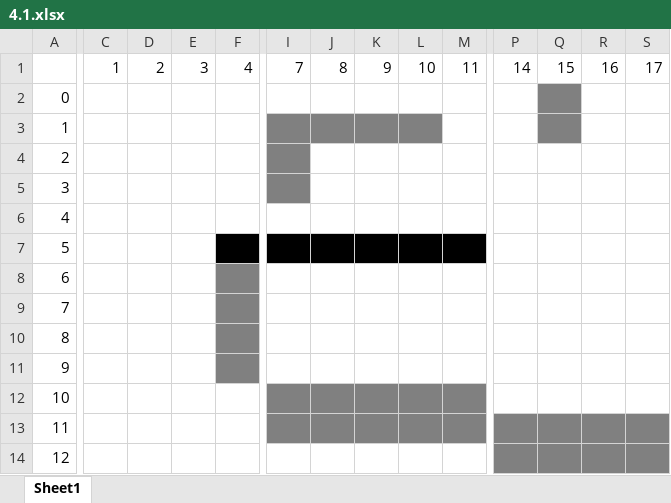
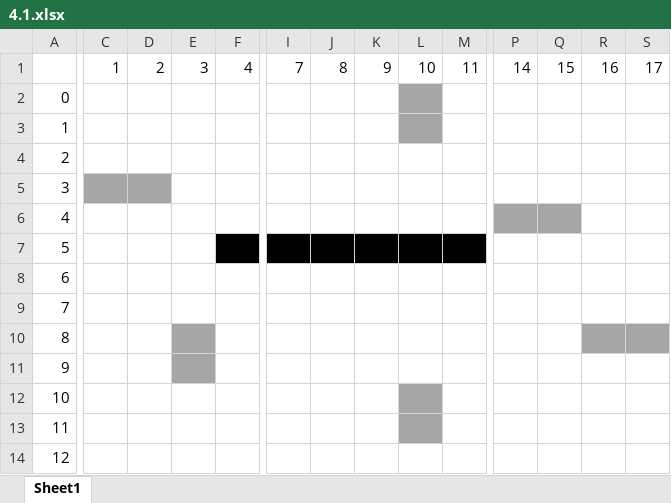
Before and after one commit to tlphat/CS420-Project-1-Hide-and-Seek, an Excel workbook: map/4.1.xlsx, sheet Sheet1, drawn as a sheet; only a part is shown, gaps mark what is left out; values as stored, in another font and other column widths than the file's, no borders; the diff covers the shown part only; the diff names each change by its address in the sheet, - before the commit and + after, or states it on an @@ line.

```diff
--- a/map/4.1.xlsx (sheet Sheet1)
+++ b/map/4.1.xlsx (sheet Sheet1)
-L2 fill: none
+L2 fill: #A6A6A6
-Q2:Q3 fill: #808080
+Q2:Q3 fill: none
-I3:K3 fill: #808080
+I3:K3 fill: none
-L3 fill: #808080
+L3 fill: #A6A6A6
-I4:I5 fill: #808080
+I4:I5 fill: none
-C5:D5 fill: none
+C5:D5 fill: #A6A6A6
-P6:Q6 fill: none
+P6:Q6 fill: #A6A6A6
-F8:F11 fill: #808080
+F8:F11 fill: none
-E10:E11 fill: none
+E10:E11 fill: #A6A6A6
-R10:S10 fill: none
+R10:S10 fill: #A6A6A6
-I12:K13 fill: #808080
+I12:K13 fill: none
-L12:L13 fill: #808080
+L12:L13 fill: #A6A6A6
-M12:M13 fill: #808080
+M12:M13 fill: none
-P13:S14 fill: #808080
+P13:S14 fill: none
```
Also changed, not shown: cell formats elsewhere in this sheet, map/4.2.xlsx, map/4.3.xlsx, 11 other files.
